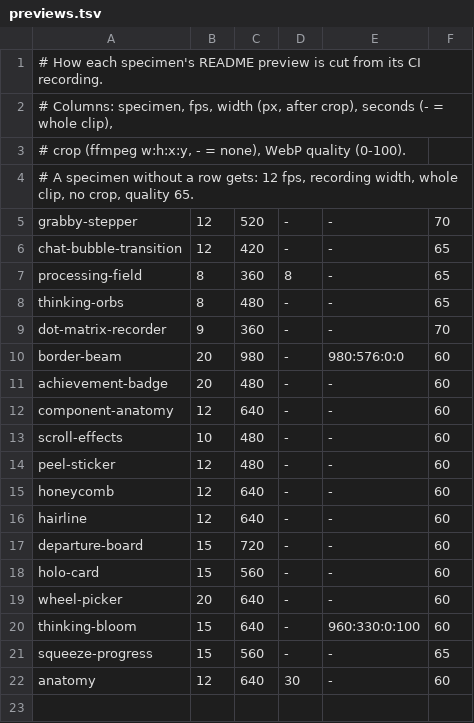
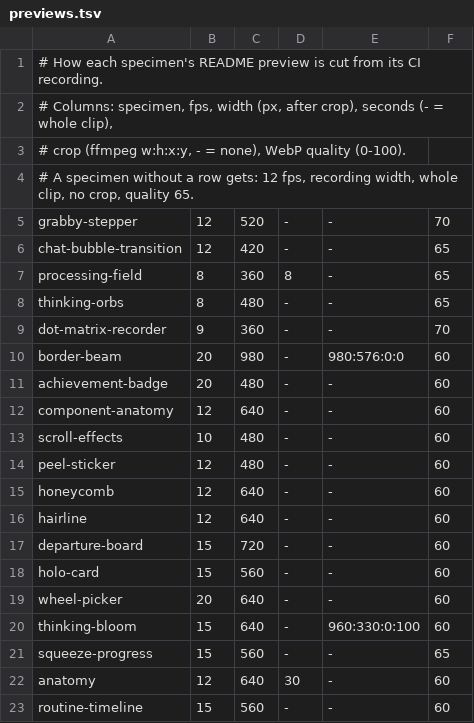
Before and after one commit to rock3r/bioparco, a TSV file: recordings/previews/previews.tsv, drawn as a sheet.

```diff
--- a/recordings/previews/previews.tsv
+++ b/recordings/previews/previews.tsv
@@ -22 +22,2 @@ squeeze-progress	15	560	-	-	65
 anatomy	12	640	30	-	60
+routine-timeline	15	560	-	-	60
```
Also changed, not shown: 31 other files.
